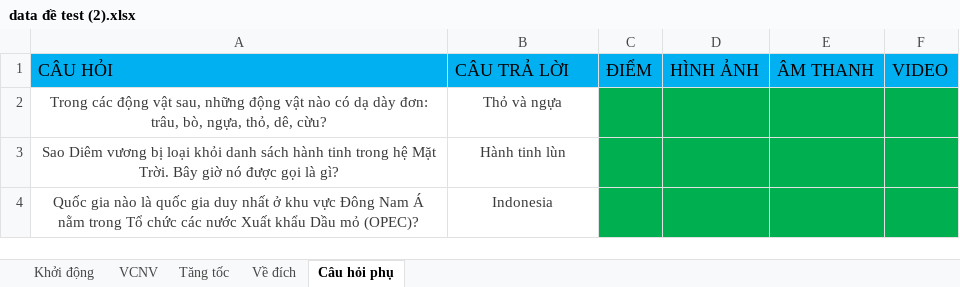
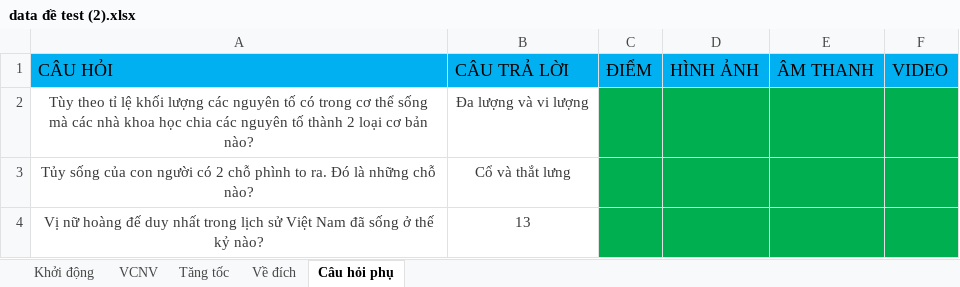
Before and after one commit to phongnh110601/DuongDenTriThuc, an Excel workbook: backend/src/main/resources/static/data đề test (2).xlsx, sheet Câu hỏi phụ, drawn as a sheet; values as stored, in another font and other column widths than the file's, no borders; charts and pictures not drawn; removed rows and columns are numbered as before the commit, all else as after; the diff names each change by its address in the sheet, - before the commit and + after, or states it on an @@ line.

```diff
--- a/backend/src/main/resources/static/data đề test (2).xlsx (sheet Câu hỏi phụ)
+++ b/backend/src/main/resources/static/data đề test (2).xlsx (sheet Câu hỏi phụ)
-row 2: Trong các động vật sau, những động vật nào có dạ dày đơn: trâu, bò, ngựa, thỏ, dê, cừu? | Thỏ và ngựa
-row 3: Sao Diêm vương bị loại khỏi danh sách hành tinh trong hệ Mặt Trời. Bây giờ nó được gọi là gì? | Hành tinh lùn
-row 4: Quốc gia nào là quốc gia duy nhất ở khu vực Đông Nam Á nằm trong Tổ chức các nước Xuất khẩu Dầu mỏ (OPEC)? | Indonesia
+row 2: Tùy theo tỉ lệ khối lượng các nguyên tố có trong cơ thể sống mà các nhà khoa học chia các nguyên tố thành 2 loại cơ bản nào? | Đa lượng và vi lượng
+row 3: Tủy sống của con người có 2 chỗ phình to ra. Đó là những chỗ nào? | Cổ và thắt lưng
+row 4: Vị nữ hoàng đế duy nhất trong lịch sử Việt Nam đã sống ở thế kỷ nào? | 13
```
Also changed, not shown: sheet Về đích, sheet Khởi động, sheet VCNV, sheet Tăng tốc, backend/src/main/resources/static/data đề test (1).xlsx, backend/src/main/resources/static/data đề test (4).xlsx, 13 other files.
